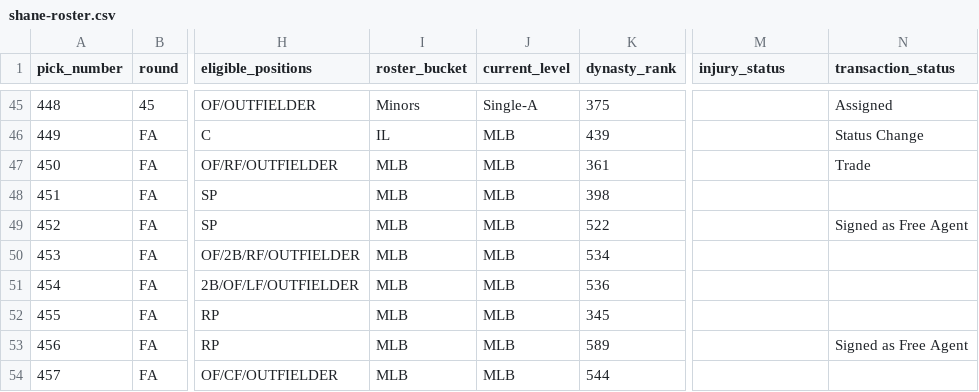
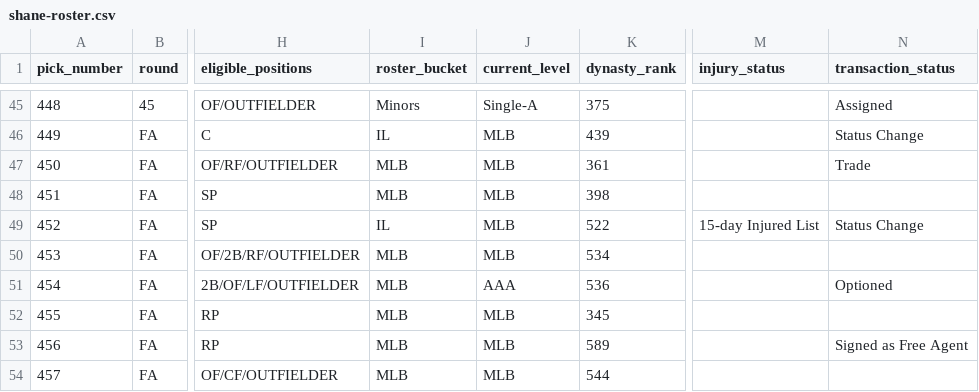
Before and after one commit to SergeantSuj/fantasy-baseball, a CSV file: manager-rosters/shane-roster.csv, drawn as a sheet; only a part is shown, gaps mark what is left out; the diff covers the shown part only; the diff names each change by its address in the sheet, - before the commit and + after, or states it on an @@ line.

```diff
--- a/manager-rosters/shane-roster.csv
+++ b/manager-rosters/shane-roster.csv
-I49 (roster_bucket): MLB
+I49 (roster_bucket): IL
-M49 (injury_status): (empty)
+M49 (injury_status): 15-day Injured List
-N49 (transaction_status): Signed as Free Agent
+N49 (transaction_status): Status Change
-J51 (current_level): MLB
+J51 (current_level): AAA
-N51 (transaction_status): (empty)
+N51 (transaction_status): Optioned
```
Also changed, not shown: 4 added rows and 15 edited cells elsewhere in this file, data/player-contributions-2026.csv, manager-rosters/greg-roster.csv, 26 other files.
